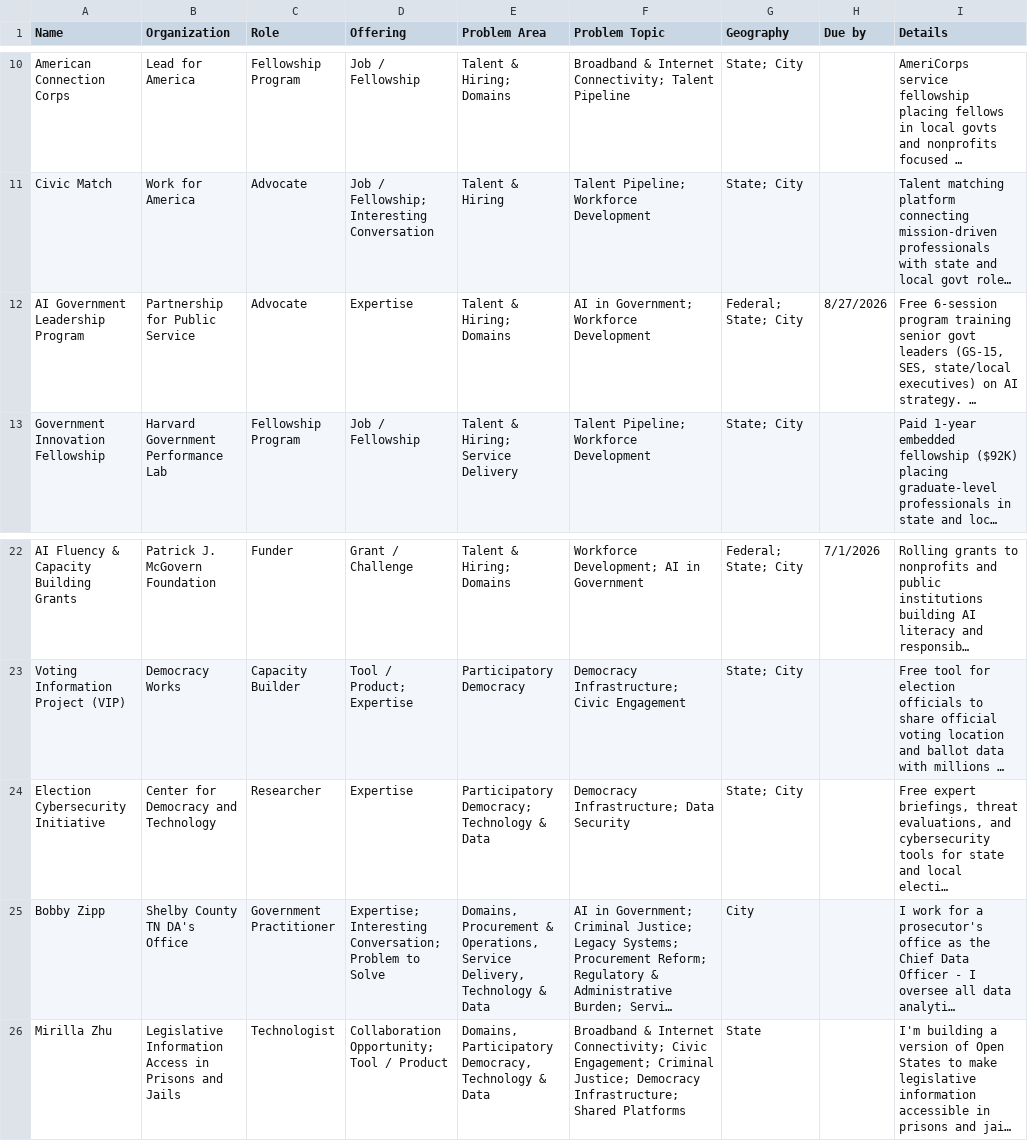
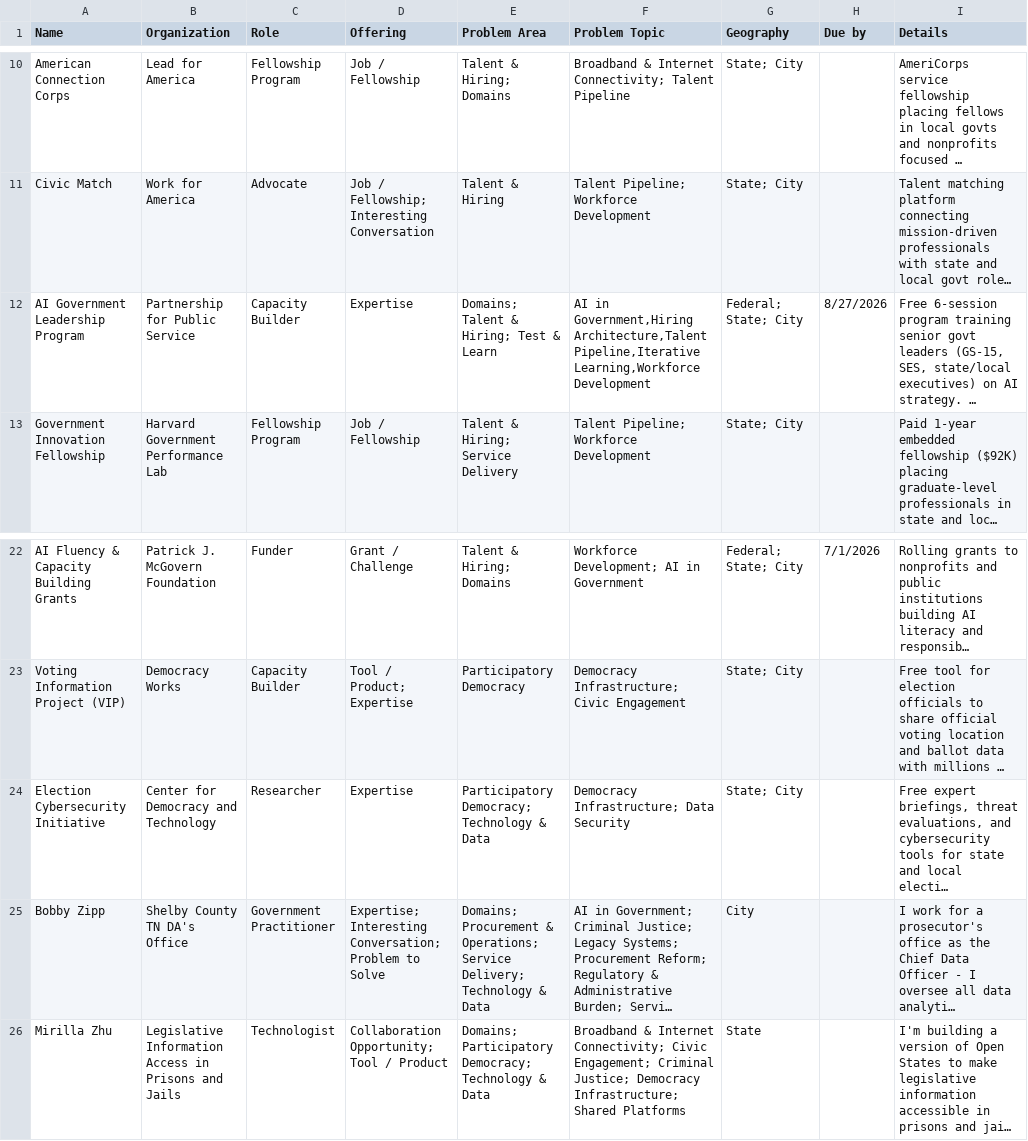
Before and after one commit to TalR24/nycur-data-website, a CSV file: civic_reference/state_capacity_ecosystem/data/connect_submissions.csv, drawn as a sheet; only a part is shown, gaps mark what is left out; long unchanged cells end in …; the diff names each change by its address in the sheet, - before the commit and + after, or states it on an @@ line.

Commit message:
Add files via upload

```diff
--- a/civic_reference/state_capacity_ecosystem/data/connect_submissions.csv
+++ b/civic_reference/state_capacity_ecosystem/data/connect_submissions.csv
-C12 (Role): Advocate
+C12 (Role): Capacity Builder
-E12 (Problem Area): Talent & Hiring; Domains
+E12 (Problem Area): Domains; Talent & Hiring; Test & Learn
-F12 (Problem Topic): AI in Government; Workforce Development
+F12 (Problem Topic): AI in Government,Hiring Architecture,Talent Pipeline,Iterative Learning,Workforce Development
-E25 (Problem Area): Domains, Procurement & Operations, Service Delivery, Technology &…
+E25 (Problem Area): Domains; Procurement & Operations; Service Delivery; Technology &…
-E26 (Problem Area): Domains, Participatory Democracy, Technology &…
+E26 (Problem Area): Domains; Participatory Democracy; Technology &…
```
